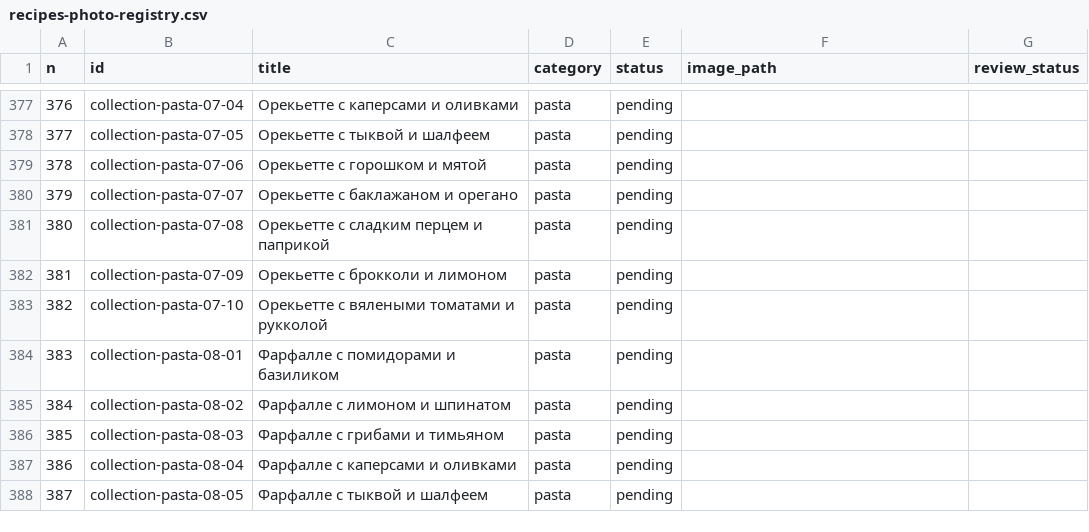
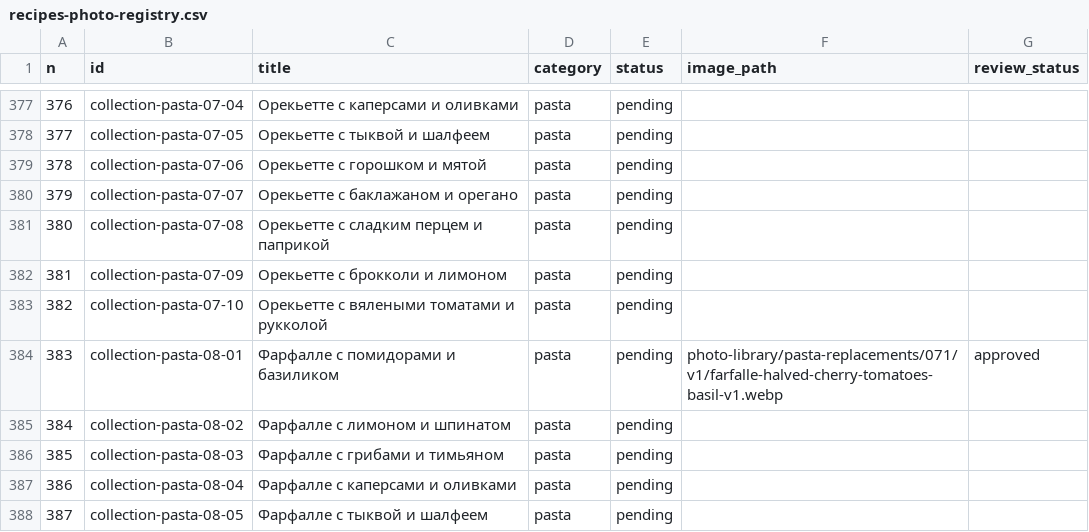
Before and after one commit to semen89852698936-create/snachala-uzhin, a CSV file: photo-library/recipes-photo-registry.csv, drawn as a sheet; only a part is shown, gaps mark what is left out.

Commit message:
photos(pasta): mark 071 v1 approved in registry, no publishing

```diff
--- a/photo-library/recipes-photo-registry.csv
+++ b/photo-library/recipes-photo-registry.csv
@@ -383,3 +383,3 @@ n,id,title,category,status,image_path,review_status
 "382","collection-pasta-07-10","Орекьетте с вялеными томатами и рукколой","pasta","pending","",""
-"383","collection-pasta-08-01","Фарфалле с помидорами и базиликом","pasta","pending","",""
+"383","collection-pasta-08-01","Фарфалле с помидорами и базиликом","pasta","pending","photo-library/pasta-replacements/071/v1/farfalle-halved-cherry-tomatoes-basil-v1.webp","approved"
 "384","collection-pasta-08-02","Фарфалле с лимоном и шпинатом","pasta","pending","",""
```
